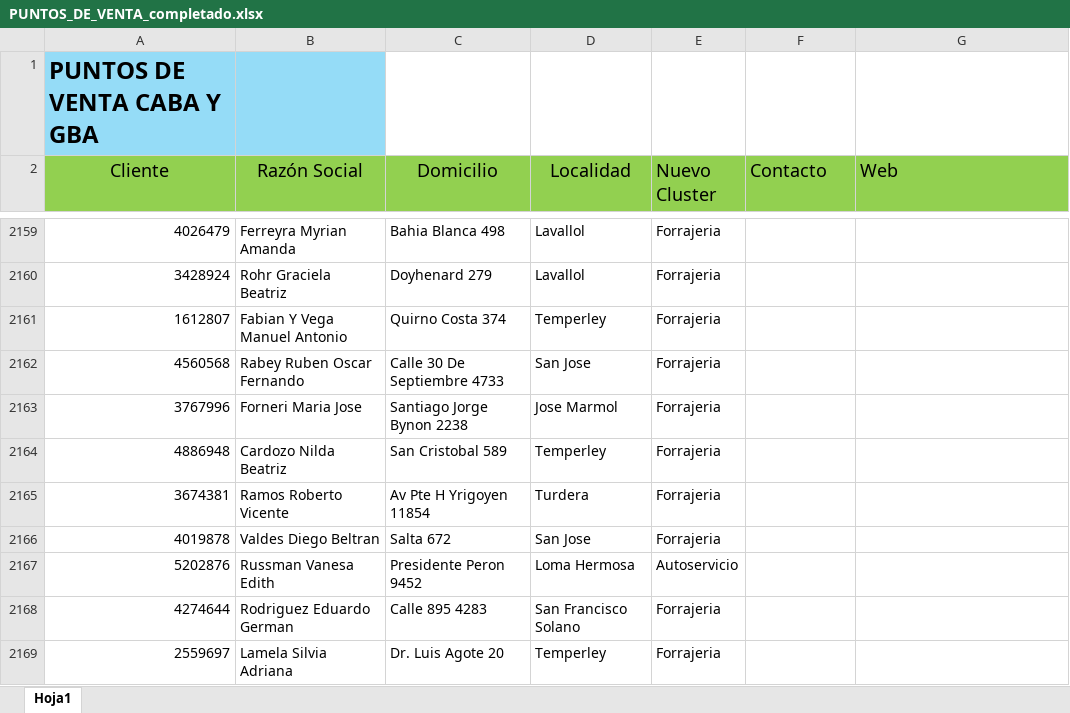
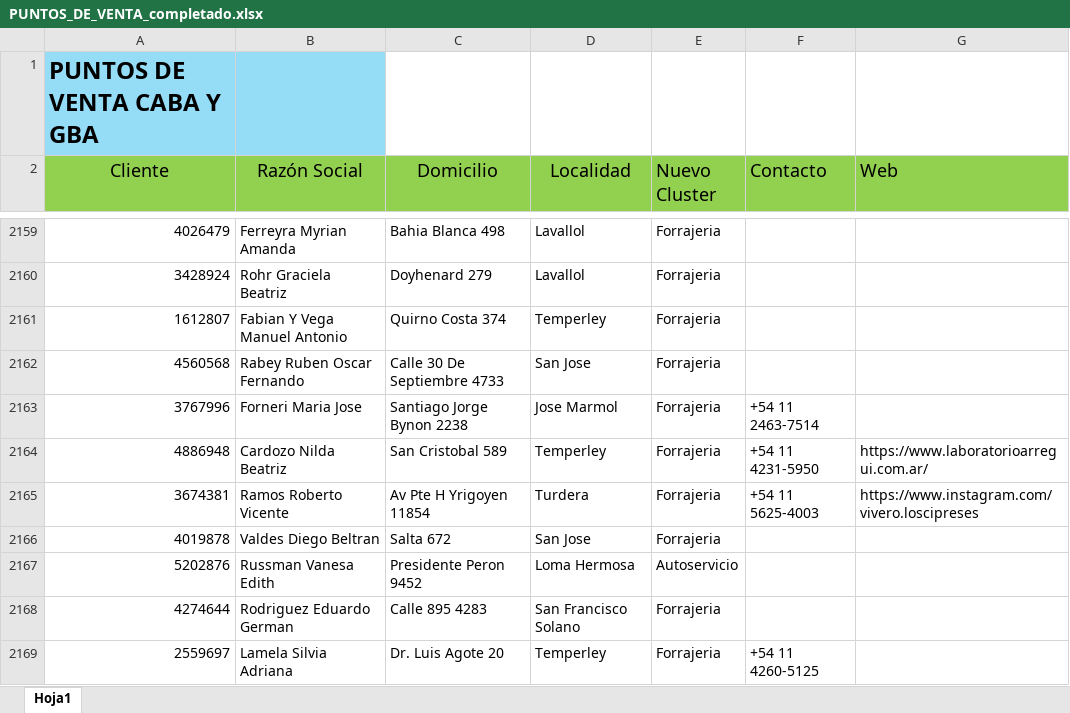
Before and after one commit to facucasalanguida-dotcom/web.proyecto.vivienda, an Excel workbook: PUNTOS_DE_VENTA_completado.xlsx, sheet Hoja1, drawn as a sheet; only a part is shown, gaps mark what is left out; values as stored, in another font and other column widths than the file's, no borders; the diff covers the shown part only; the diff names each change by its address in the sheet, - before the commit and + after, or states it on an @@ line.

```diff
--- a/PUNTOS_DE_VENTA_completado.xlsx (sheet Hoja1)
+++ b/PUNTOS_DE_VENTA_completado.xlsx (sheet Hoja1)
-F2163 (Contacto): (empty)
+F2163 (Contacto): +54 11 2463-7514
-F2164 (Contacto): (empty)
+F2164 (Contacto): +54 11 4231-5950
-G2164 (Web): (empty)
+G2164 (Web): https://www.laboratorioarregui.com.ar/
-F2165 (Contacto): (empty)
+F2165 (Contacto): +54 11 5625-4003
-G2165 (Web): (empty)
+G2165 (Web): https://www.instagram.com/vivero.loscipreses
-F2169 (Contacto): (empty)
+F2169 (Contacto): +54 11 4260-5125
```
Also changed, not shown: 15 edited cells elsewhere in this sheet, 1 other file.
